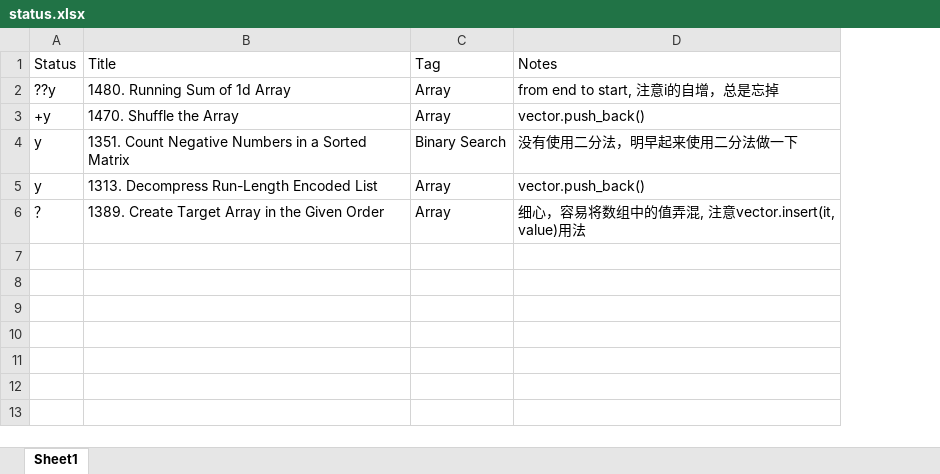
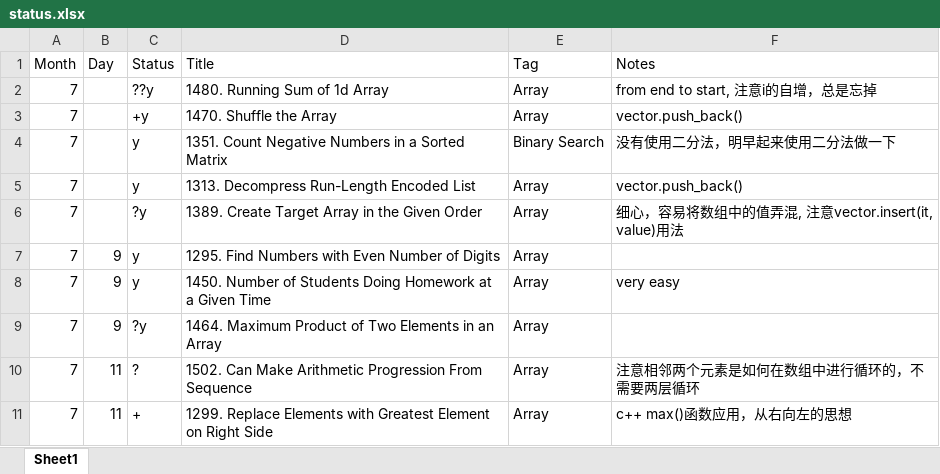
Before and after one commit to ZTidus/DataStructure, an Excel workbook: OJ/LeetCode/status.xlsx, sheet Sheet1, drawn as a sheet; values as stored, in another font and other column widths than the file's, no borders; addresses are those after the commit; the diff names each change by its address in the sheet, - before the commit and + after, or states it on an @@ line.

```diff
--- a/OJ/LeetCode/status.xlsx (sheet Sheet1)
+++ b/OJ/LeetCode/status.xlsx (sheet Sheet1)
+column A (Month), rows 2-6: all 7
+column B (Day), empty
-C6 (Status): ？
+C6 (Status): ?y
+row 7: 7 | 9 | y | 1295. Find Numbers with Even Number of Digits | Array
+row 8: 7 | 9 | y | 1450. Number of Students Doing Homework at a Given Time | Array | very easy
+row 9: 7 | 9 | ?y | 1464. Maximum Product of Two Elements in an Array | Array
+row 10: 7 | 11 | ? | 1502. Can Make Arithmetic Progression From Sequence | Array | 注意相邻两个元素是如何在数组中进行循环的，不需要两层循环
+row 11: 7 | 11 | + | 1299. Replace Elements with Greatest Element on Right Side | Array | c++ max()函数应用，从右向左的思想
```
Also changed, not shown: 32 other files.
